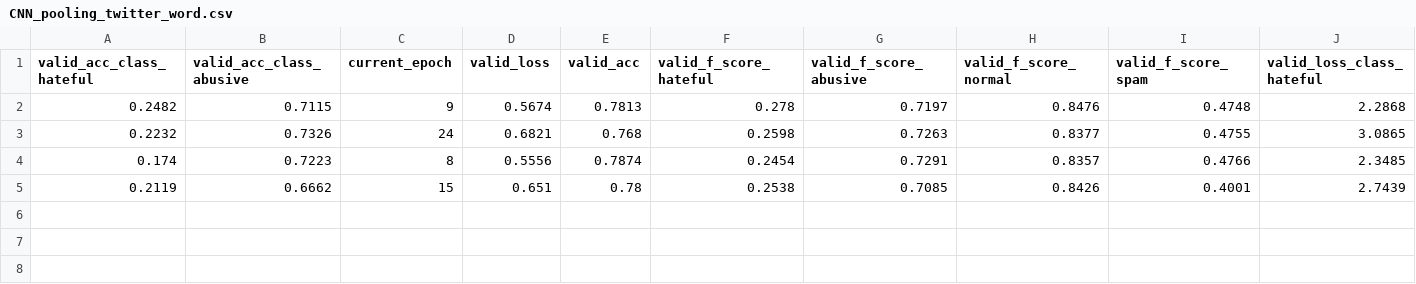
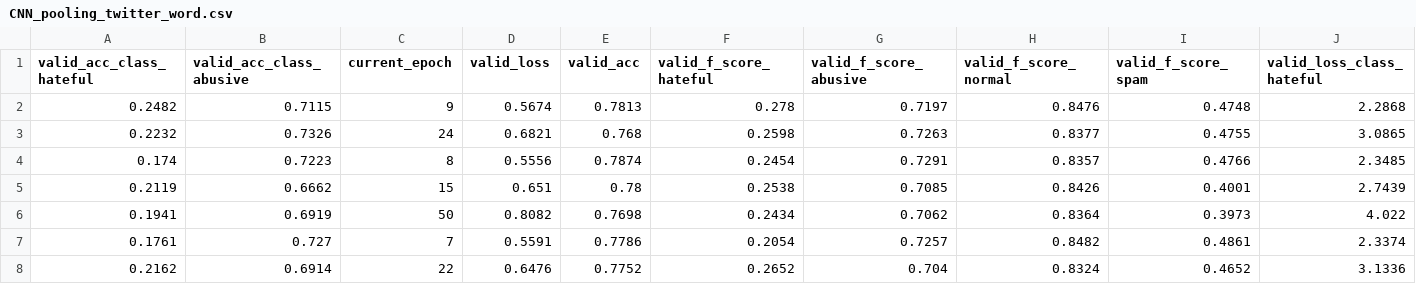
Before and after one commit to ashemag/hate_speech_detection, a CSV file: results/CNN_pooling/CNN_pooling_twitter_word.csv, drawn as a sheet; only a part is shown; rows hold the shown columns only; the diff names each change by its address in the sheet, - before the commit and + after, or states it on an @@ line.

```diff
--- a/results/CNN_pooling/CNN_pooling_twitter_word.csv
+++ b/results/CNN_pooling/CNN_pooling_twitter_word.csv
+row 6: 0.1941 | 0.6919 | 50 | 0.8082 | 0.7698 | 0.2434 | 0.7062 | 0.8364 | 0.3973 | 4.022
+row 7: 0.1761 | 0.727 | 7 | 0.5591 | 0.7786 | 0.2054 | 0.7257 | 0.8482 | 0.4861 | 2.3374
+row 8: 0.2162 | 0.6914 | 22 | 0.6476 | 0.7752 | 0.2652 | 0.704 | 0.8324 | 0.4652 | 3.1336
```
Also changed, not shown: results/logistic_regression_tfidf/logistic_regression_tfidf_NA_word.csv, 7 other files.
